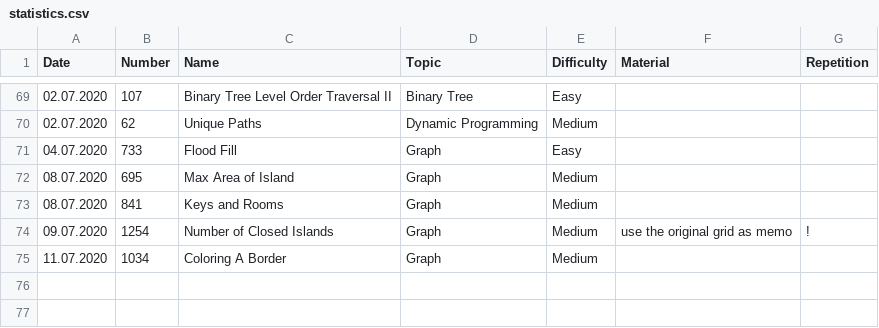
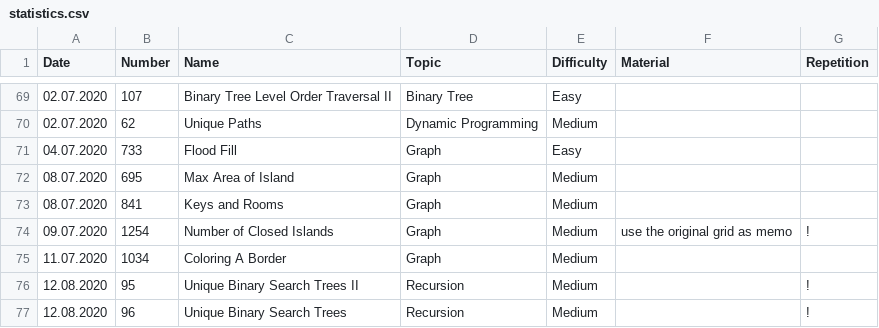
Before and after one commit to ivantishchenko/computer-science, a CSV file: leetCode/statistics.csv, drawn as a sheet; only a part is shown, gaps mark what is left out.

Commit message:
Solved Unique Binary Search Trees

```diff
--- a/leetCode/statistics.csv
+++ b/leetCode/statistics.csv
@@ -75 +75,3 @@ Date,Number,Name,Topic,Difficulty,Material,Repetition
 11.07.2020,1034,Coloring A Border,Graph,Medium,,
+12.08.2020,95,Unique Binary Search Trees II,Recursion ,Medium,,!
+12.08.2020,96,Unique Binary Search Trees,Recursion ,Medium,,!
```
Also changed, not shown: 3 other files.
